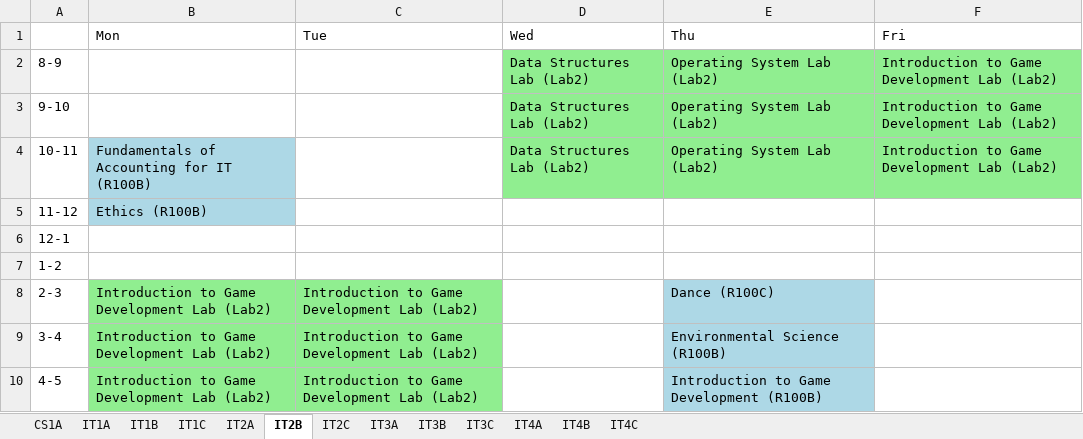
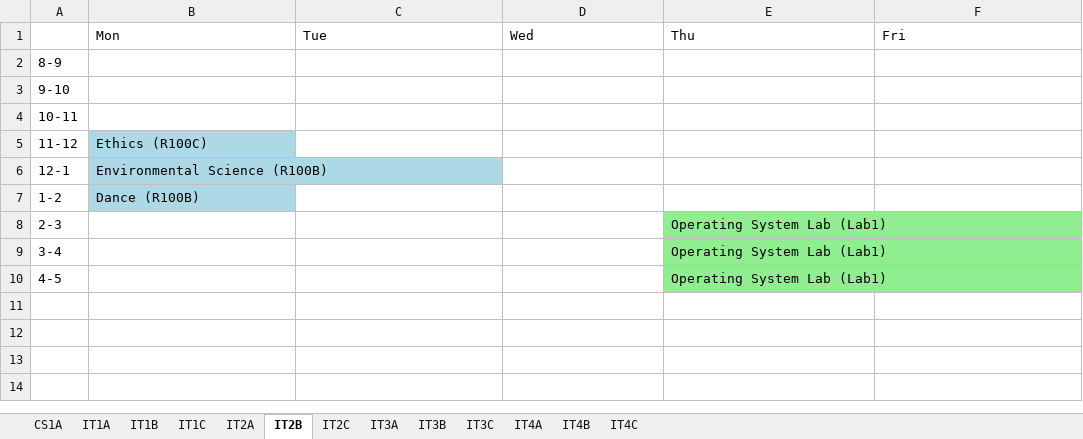
Before and after one commit to FraN-onLine/Operations-Research, an Excel workbook: Full_Timetable.xlsx, sheet IT2B, drawn as a sheet; values as stored, in another font and other column widths than the file's, no borders; the diff names each change by its address in the sheet, - before the commit and + after, or states it on an @@ line.

```diff
--- a/Full_Timetable.xlsx (sheet IT2B)
+++ b/Full_Timetable.xlsx (sheet IT2B)
-D2:D4: Data Structures Lab (Lab2)
+D2:D4: (empty)
-D2:F4 fill: #90EE90
+D2:F4 fill: none
-E2:E4: Operating System Lab (Lab2)
+E2:E4: (empty)
-F2:F4: Introduction to Game Development Lab (Lab2)
+F2:F4: (empty)
-B4: Fundamentals of Accounting for IT (R100B)
+B4: (empty)
-B4 fill: #ADD8E6
+B4 fill: none
-B5: Ethics (R100B)
+B5: Ethics (R100C)
-B6: (empty)
+B6: Environmental Science (R100B)
-B6:B7 fill: none
+B6:B7 fill: #ADD8E6
-B7: (empty)
+B7: Dance (R100B)
-B8:B10: Introduction to Game Development Lab (Lab2)
+B8:B10: (empty)
-B8:C10 fill: #90EE90
+B8:C10 fill: none
-C8:C10: Introduction to Game Development Lab (Lab2)
+C8:C10: (empty)
-E8: Dance (R100C)
+E8: Operating System Lab (Lab1)
-E8:E10 fill: #ADD8E6
+E8:E10 fill: #90EE90
-E9: Environmental Science (R100B)
+E9: Operating System Lab (Lab1)
-E10: Introduction to Game Development (R100B)
+E10: Operating System Lab (Lab1)
```
Also changed, not shown: sheet IT3A, sheet IT1B, sheet IT1A, sheet IT3C, sheet IT3B, sheet IT4B, 6 more sheets, 1 other file.
